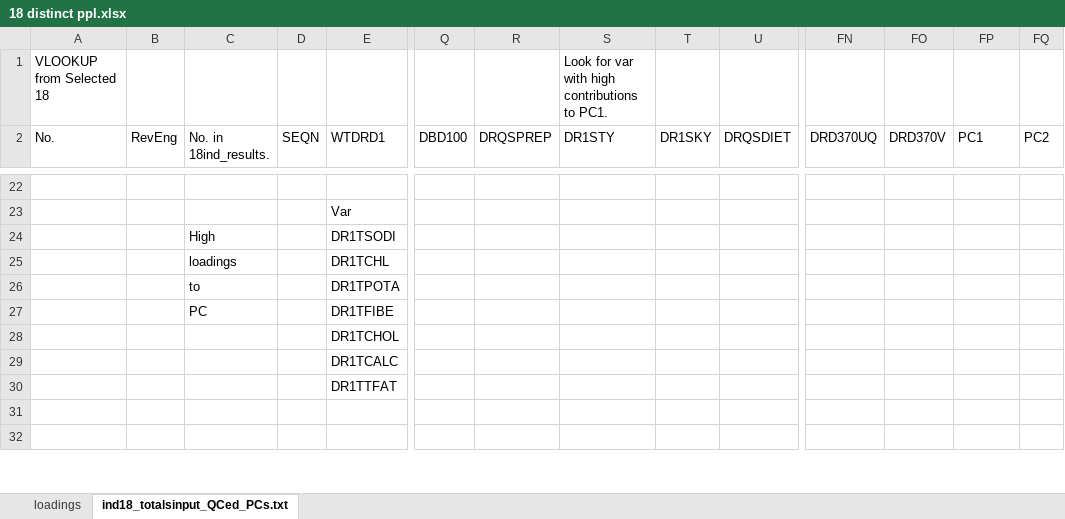
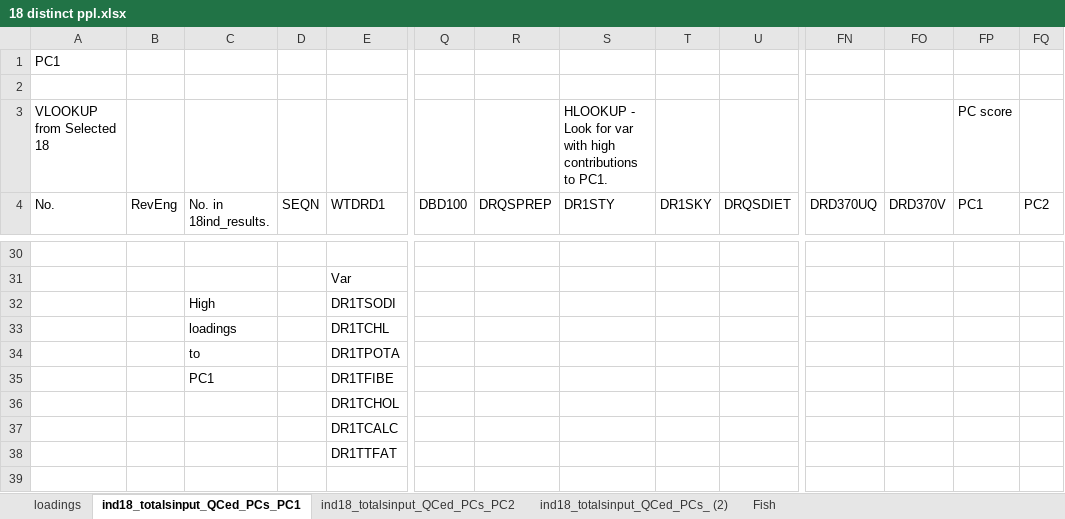
Before and after one commit to computational-nutrition-lab/dietary_patterns, an Excel workbook: results/PCA_results/18 ind/18 distinct ppl.xlsx, sheet ind18_totalsinput_QCed_PCs_PC1, drawn as a sheet; only a part is shown, gaps mark what is left out; the shorter side is filled out with more unchanged rows; values as stored, in another font and other column widths than the file's, no cell formats; conditional formats not drawn; addresses are those after the commit; rows hold the shown columns only; the diff covers the shown part only; the diff names each change by its address in the sheet, - before the commit and + after, or states it on an @@ line.

```diff
--- a/results/PCA_results/18 ind/18 distinct ppl.xlsx (sheet ind18_totalsinput_QCed_PCs_PC1)
+++ b/results/PCA_results/18 ind/18 distinct ppl.xlsx (sheet ind18_totalsinput_QCed_PCs_PC1)
-sheet tab: ind18_totalsinput_QCed_PCs.txt
+sheet tab: ind18_totalsinput_QCed_PCs_PC1
+sheet tab: ind18_totalsinput_QCed_PCs_PC2
+sheet tab: ind18_totalsinput_QCed_PCs_ (2)
+sheet tab: Fish
+row 1: PC1
+row 2: (empty)
-S3 (DR1STY): Look for…
+S3 (DR1STY): HLOOKUP - Look for…
-FP3 (PC1): (empty)
+FP3 (PC1): PC score
-C35 (No. in 18ind_results.): PC
+C35 (No. in 18ind_results.): PC1
```
Also changed, not shown: 16 added rows, 10 removed rows and 50 edited cells elsewhere in this sheet, sheet loadings, cell formats, formulas that keep their value, charts or pictures, 27 other files.
